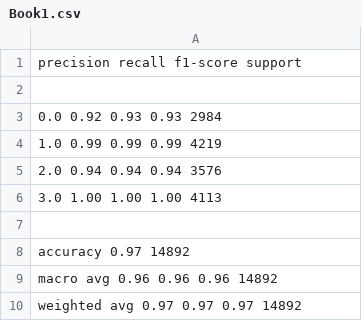
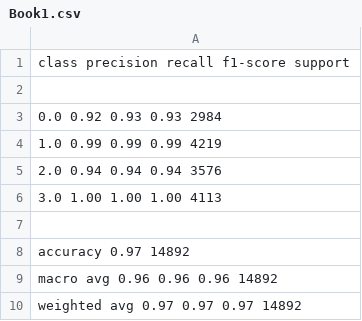
Before and after one commit to VinayNagaraj07/Twitter-Sentiment-Analysis, a CSV file: Book1.csv, drawn as a sheet.

Commit message:
Update Book1.csv

```diff
--- a/Book1.csv
+++ b/Book1.csv
@@ -1,2 +1,2 @@
-      precision    recall  f1-score   support
+         class         precision    recall  f1-score   support
 
```
